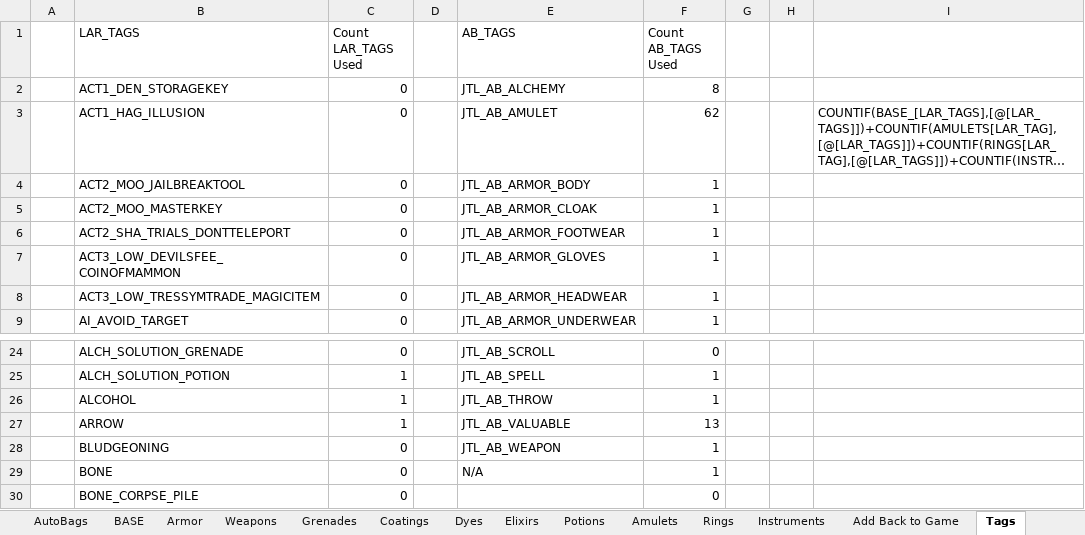
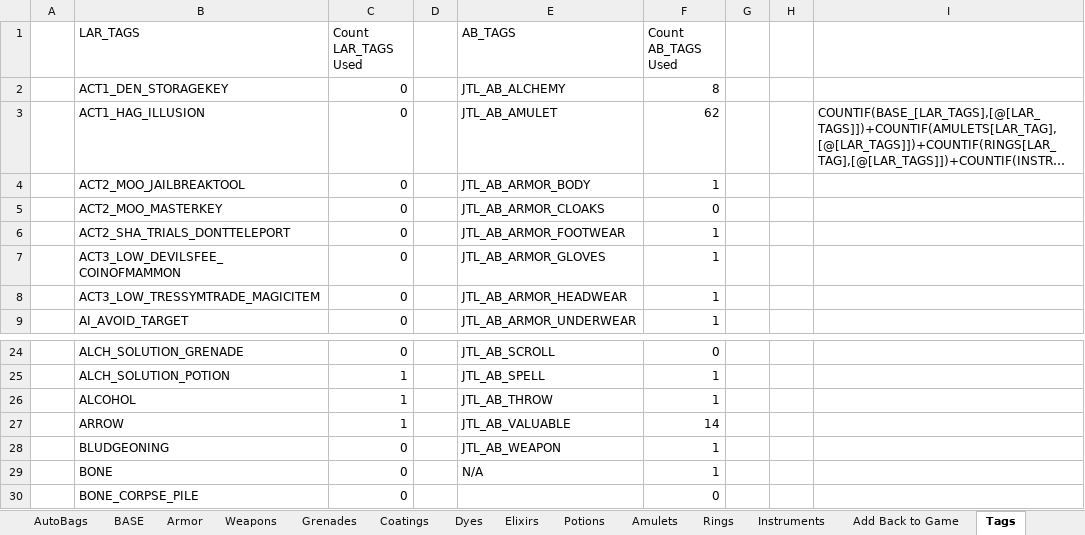
Before and after one commit to jamesthelass/BG3-Mod-Info, an Excel workbook: ItemsInfo.xlsx, sheet Tags, drawn as a sheet; only a part is shown, gaps mark what is left out; long unchanged cells end in …; values as stored, in another font and other column widths than the file's, no borders; table styles not drawn; the diff names each change by its address in the sheet, - before the commit and + after, or states it on an @@ line.

```diff
--- a/ItemsInfo.xlsx (sheet Tags)
+++ b/ItemsInfo.xlsx (sheet Tags)
-E5 (AB_TAGS): JTL_AB_ARMOR_CLOAK
+E5 (AB_TAGS): JTL_AB_ARMOR_CLOAKS
-F5 (Count AB_TAGS Used): 1
+F5 (Count AB_TAGS Used): 0
-F27 (Count AB_TAGS Used): 13
+F27 (Count AB_TAGS Used): 14
```
Also changed, not shown: sheet Item Overrides, sheet Instruments, sheet AutoBags, sheet Coatings, sheet Potions, other sheet tabs, formulas that keep their value.
